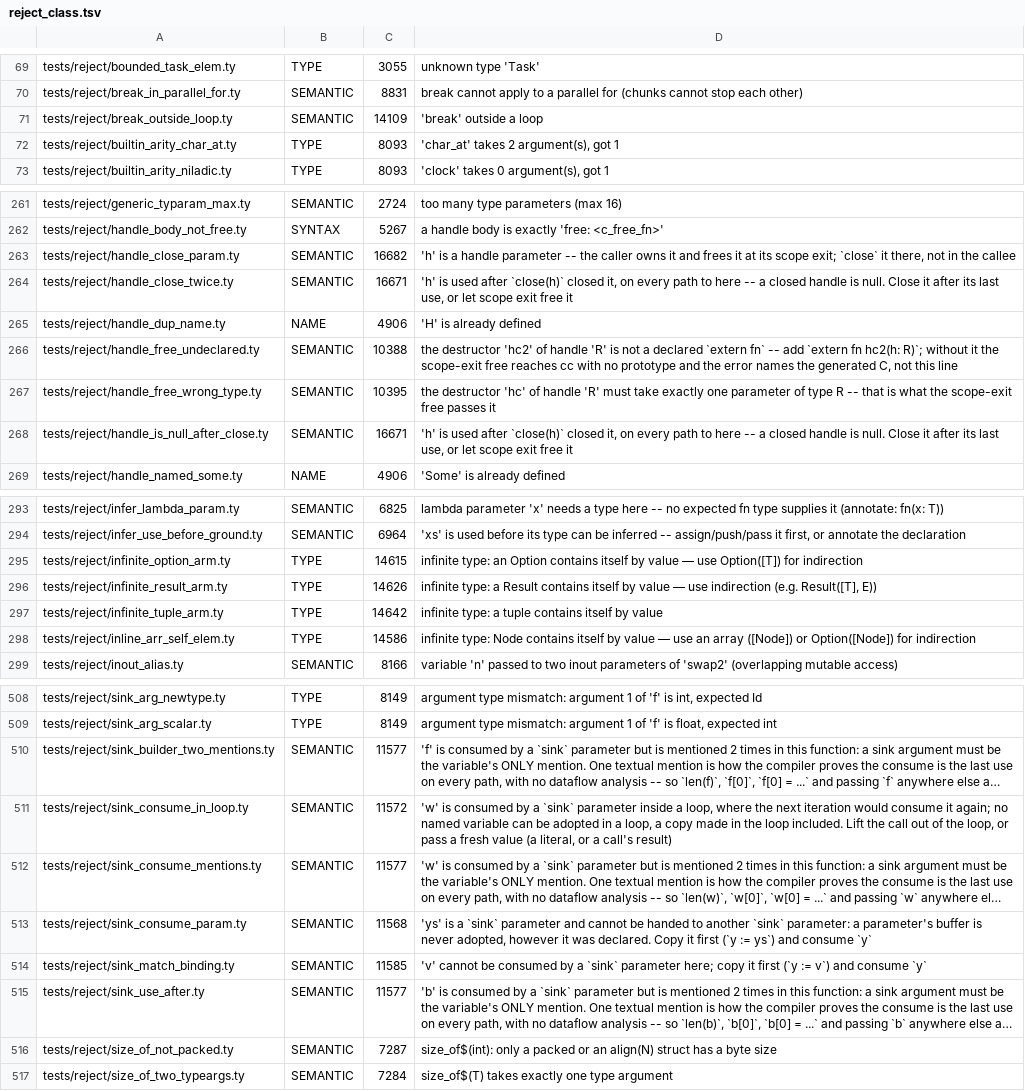
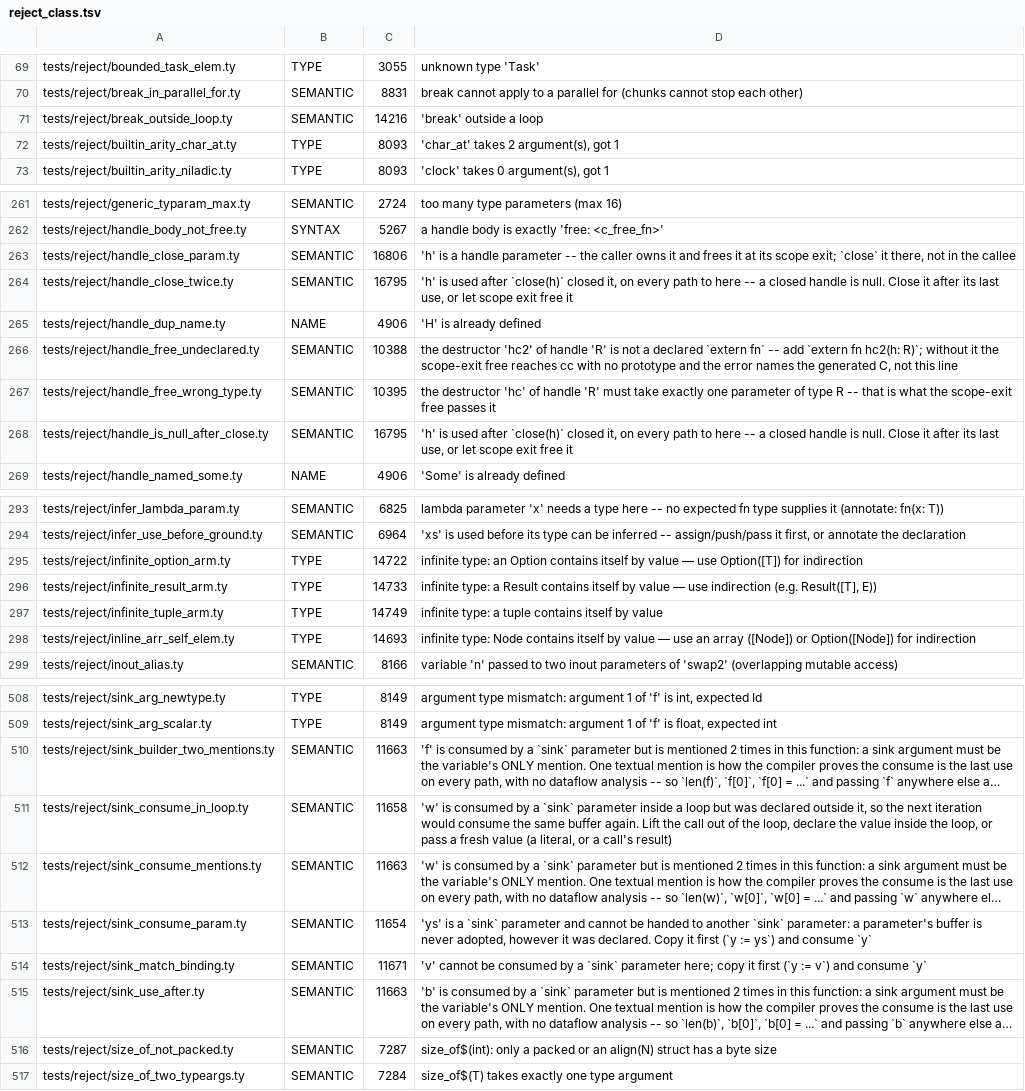
Before and after one commit to StefanVonRanda/tycho, a TSV file: compiler/reject_class.tsv, drawn as a sheet; only a part is shown, gaps mark what is left out; long unchanged cells end in …; the diff covers the shown part only; the diff names each change by its address in the sheet, - before the commit and + after, or states it on an @@ line.

Commit message:
O3: adopt loop-local values into push
Promote a loop-local built only for push into the destination arena, and add the move-path push for strings/composites. Loop-local heap rebinds and sink calls may also move at the current loop depth; locals from outside the loop and caller-owned sink arrays still copy. Adds bench/opt/movebuild and tests/move_loop_local.

```diff
--- a/compiler/reject_class.tsv
+++ b/compiler/reject_class.tsv
-C71: 14109
+C71: 14216
-C263: 16682
+C263: 16806
-C264: 16671
+C264: 16795
-C268: 16671
+C268: 16795
-C295: 14615
+C295: 14722
-C296: 14626
+C296: 14733
-C297: 14642
+C297: 14749
-C298: 14586
+C298: 14693
-C510: 11577
+C510: 11663
-C511: 11572
+C511: 11658
-D511: …inside a loop, where the next iteration would consume it again; no named variable can be adopted in a loop, a copy made in the loop included. Lift the call out of the loop,…
+D511: …inside a loop but was declared outside it, so the next iteration would consume the same buffer again. Lift the call out of the loop, declare the value inside the loop,…
-C512: 11577
+C512: 11663
-C513: 11568
+C513: 11654
-C514: 11585
+C514: 11671
-C515: 11577
+C515: 11663
```
Also changed, not shown: 3 edited cells elsewhere in this file, 28 other files.
